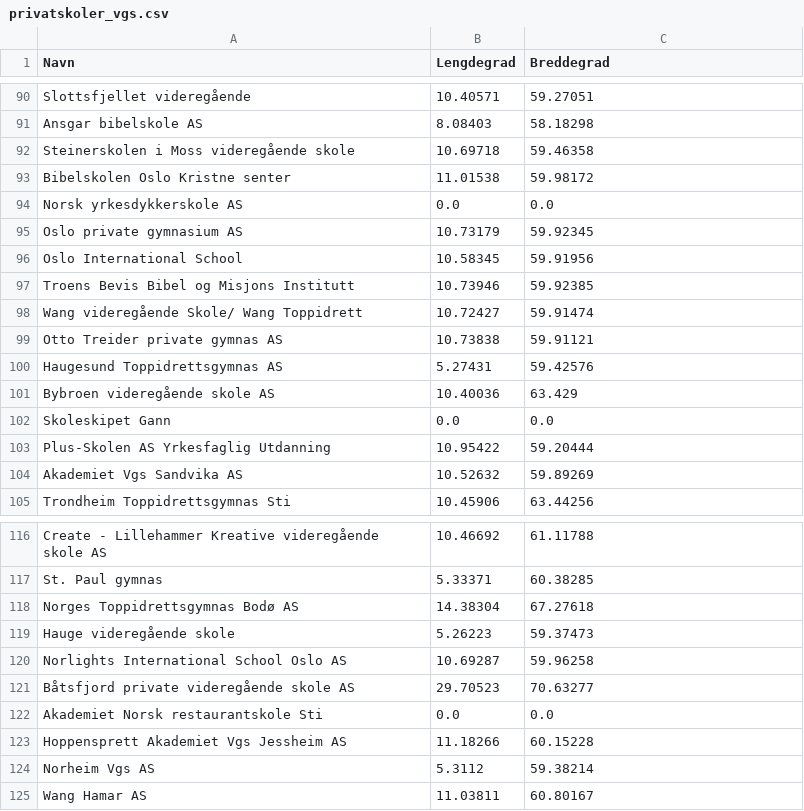
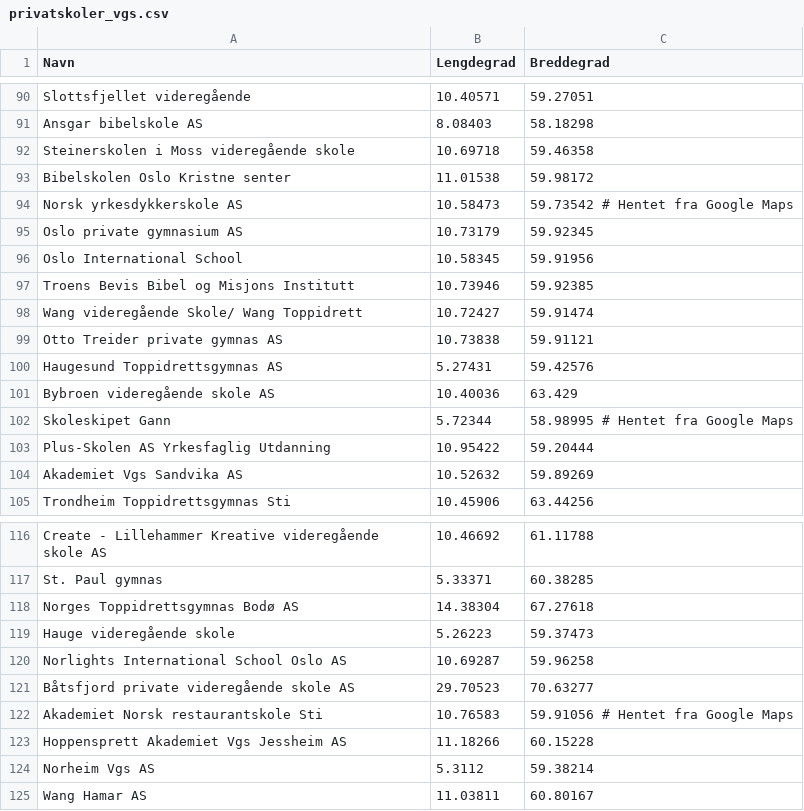
Before and after one commit to ArtaHamiti/Skolekart, a CSV file: privatskoler_vgs.csv, drawn as a sheet; only a part is shown, gaps mark what is left out; the diff covers the shown part only.

```diff
--- a/privatskoler_vgs.csv
+++ b/privatskoler_vgs.csv
@@ -93,3 +93,3 @@ Steinerskolen i Moss videregående skole,10.69718,59.46358
 Bibelskolen Oslo Kristne senter,11.01538,59.98172
-Norsk yrkesdykkerskole AS,0.0,0.0
+Norsk yrkesdykkerskole AS,10.58473,59.73542                                         # Hentet fra Google Maps
 Oslo private gymnasium AS,10.73179,59.92345
@@ -101,3 +101,3 @@ Haugesund Toppidrettsgymnas AS,5.27431,59.42576
 Bybroen videregående skole AS,10.40036,63.429
-Skoleskipet Gann,0.0,0.0
+Skoleskipet Gann,5.72344,58.98995                                                   # Hentet fra Google Maps
 Plus-Skolen AS Yrkesfaglig Utdanning,10.95422,59.20444
@@ -121,3 +121,3 @@ Norlights International School Oslo AS,10.69287,59.96258
 Båtsfjord private videregående skole AS,29.70523,70.63277
-Akademiet Norsk restaurantskole Sti,0.0,0.0
+Akademiet Norsk restaurantskole Sti,10.76583,59.91056                                # Hentet fra Google Maps
 Hoppensprett Akademiet Vgs Jessheim AS,11.18266,60.15228
```
Also changed, not shown: 18 edited cells elsewhere in this file, 3 other files.
